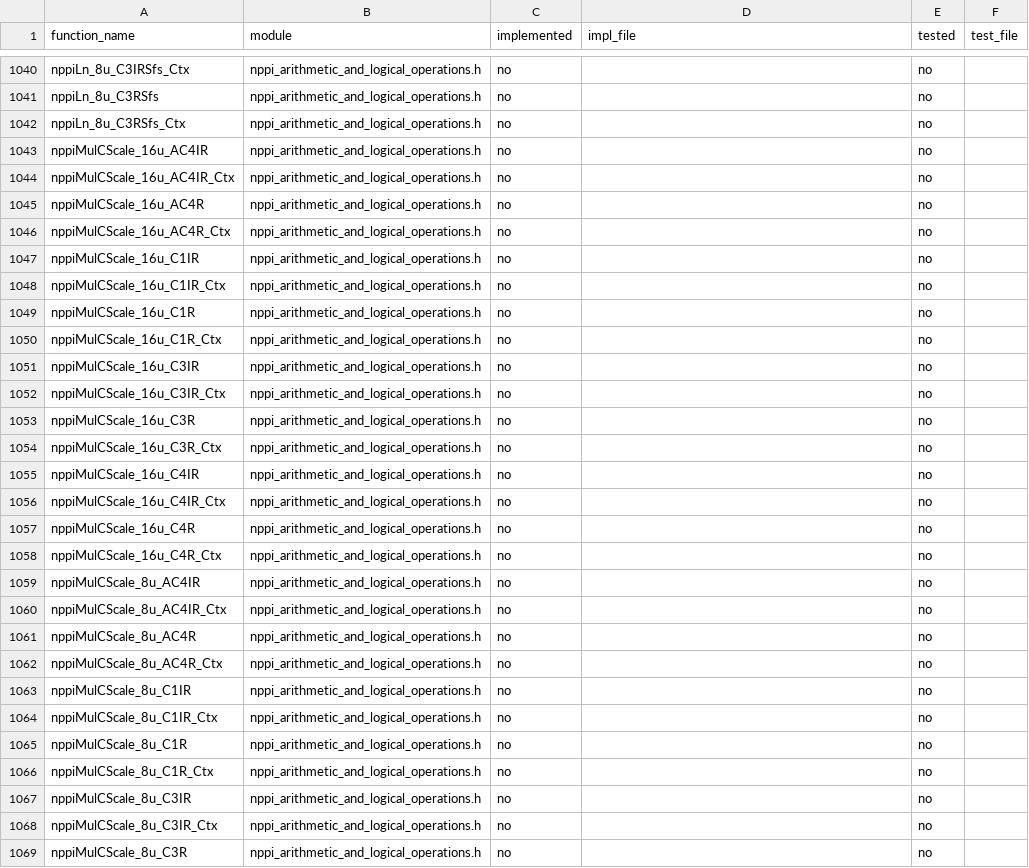
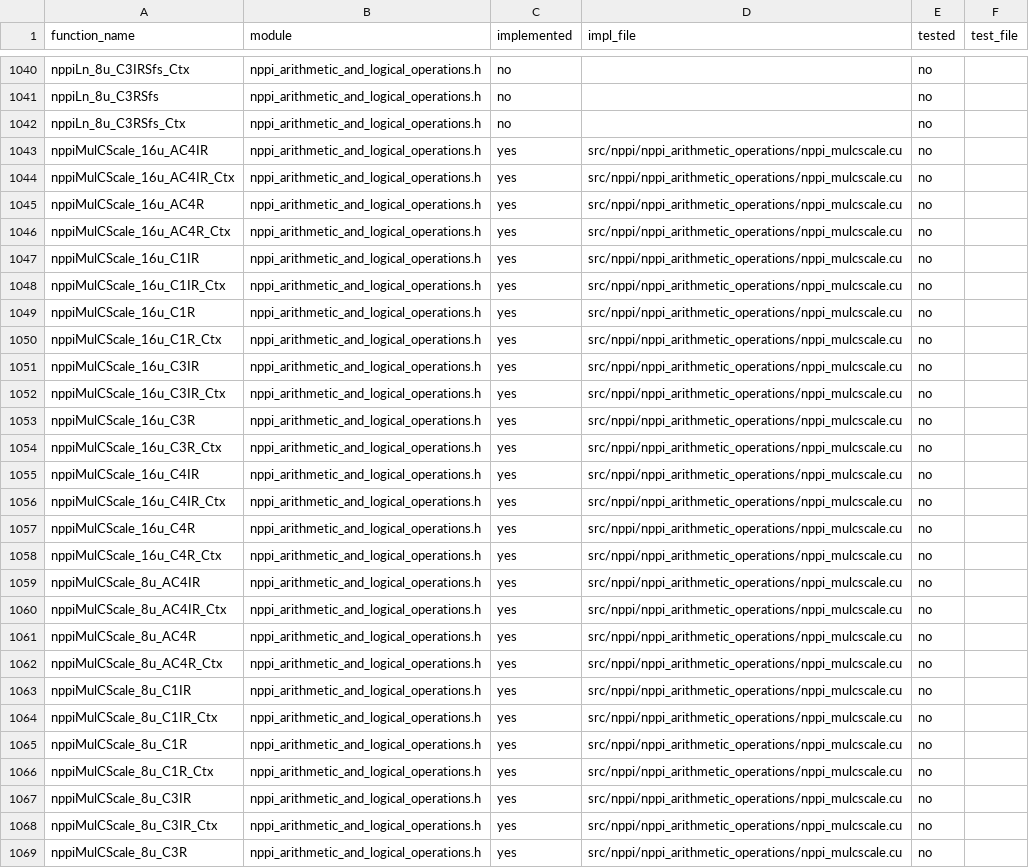
Before and after one commit to CompilerFans/npp, a CSV file: api_analysis/coverage.csv, drawn as a sheet; only a part is shown, gaps mark what is left out; the diff covers the shown part only.

```diff
--- a/api_analysis/coverage.csv
+++ b/api_analysis/coverage.csv
@@ -1042,28 +1042,28 @@ nppiLn_8u_C3RSfs,nppi_arithmetic_and_logical_operations.h,no,,no,
 nppiLn_8u_C3RSfs_Ctx,nppi_arithmetic_and_logical_operations.h,no,,no,
-nppiMulCScale_16u_AC4IR,nppi_arithmetic_and_logical_operations.h,no,,no,
-nppiMulCScale_16u_AC4IR_Ctx,nppi_arithmetic_and_logical_operations.h,no,,no,
-nppiMulCScale_16u_AC4R,nppi_arithmetic_and_logical_operations.h,no,,no,
-nppiMulCScale_16u_AC4R_Ctx,nppi_arithmetic_and_logical_operations.h,no,,no,
-nppiMulCScale_16u_C1IR,nppi_arithmetic_and_logical_operations.h,no,,no,
-nppiMulCScale_16u_C1IR_Ctx,nppi_arithmetic_and_logical_operations.h,no,,no,
-nppiMulCScale_16u_C1R,nppi_arithmetic_and_logical_operations.h,no,,no,
-nppiMulCScale_16u_C1R_Ctx,nppi_arithmetic_and_logical_operations.h,no,,no,
-nppiMulCScale_16u_C3IR,nppi_arithmetic_and_logical_operations.h,no,,no,
-nppiMulCScale_16u_C3IR_Ctx,nppi_arithmetic_and_logical_operations.h,no,,no,
-nppiMulCScale_16u_C3R,nppi_arithmetic_and_logical_operations.h,no,,no,
-nppiMulCScale_16u_C3R_Ctx,nppi_arithmetic_and_logical_operations.h,no,,no,
-nppiMulCScale_16u_C4IR,nppi_arithmetic_and_logical_operations.h,no,,no,
-nppiMulCScale_16u_C4IR_Ctx,nppi_arithmetic_and_logical_operations.h,no,,no,
-nppiMulCScale_16u_C4R,nppi_arithmetic_and_logical_operations.h,no,,no,
-nppiMulCScale_16u_C4R_Ctx,nppi_arithmetic_and_logical_operations.h,no,,no,
-nppiMulCScale_8u_AC4IR,nppi_arithmetic_and_logical_operations.h,no,,no,
-nppiMulCScale_8u_AC4IR_Ctx,nppi_arithmetic_and_logical_operations.h,no,,no,
-nppiMulCScale_8u_AC4R,nppi_arithmetic_and_logical_operations.h,no,,no,
-nppiMulCScale_8u_AC4R_Ctx,nppi_arithmetic_and_logical_operations.h,no,,no,
-nppiMulCScale_8u_C1IR,nppi_arithmetic_and_logical_operations.h,no,,no,
-nppiMulCScale_8u_C1IR_Ctx,nppi_arithmetic_and_logical_operations.h,no,,no,
-nppiMulCScale_8u_C1R,nppi_arithmetic_and_logical_operations.h,no,,no,
-nppiMulCScale_8u_C1R_Ctx,nppi_arithmetic_and_logical_operations.h,no,,no,
-nppiMulCScale_8u_C3IR,nppi_arithmetic_and_logical_operations.h,no,,no,
-nppiMulCScale_8u_C3IR_Ctx,nppi_arithmetic_and_logical_operations.h,no,,no,
-nppiMulCScale_8u_C3R,nppi_arithmetic_and_logical_operations.h,no,,no,
+nppiMulCScale_16u_AC4IR,nppi_arithmetic_and_logical_operations.h,yes,src/nppi/nppi_arithmetic_operations/nppi_mulcscale.cu,no,
+nppiMulCScale_16u_AC4IR_Ctx,nppi_arithmetic_and_logical_operations.h,yes,src/nppi/nppi_arithmetic_operations/nppi_mulcscale.cu,no,
+nppiMulCScale_16u_AC4R,nppi_arithmetic_and_logical_operations.h,yes,src/nppi/nppi_arithmetic_operations/nppi_mulcscale.cu,no,
+nppiMulCScale_16u_AC4R_Ctx,nppi_arithmetic_and_logical_operations.h,yes,src/nppi/nppi_arithmetic_operations/nppi_mulcscale.cu,no,
+nppiMulCScale_16u_C1IR,nppi_arithmetic_and_logical_operations.h,yes,src/nppi/nppi_arithmetic_operations/nppi_mulcscale.cu,no,
+nppiMulCScale_16u_C1IR_Ctx,nppi_arithmetic_and_logical_operations.h,yes,src/nppi/nppi_arithmetic_operations/nppi_mulcscale.cu,no,
+nppiMulCScale_16u_C1R,nppi_arithmetic_and_logical_operations.h,yes,src/nppi/nppi_arithmetic_operations/nppi_mulcscale.cu,no,
+nppiMulCScale_16u_C1R_Ctx,nppi_arithmetic_and_logical_operations.h,yes,src/nppi/nppi_arithmetic_operations/nppi_mulcscale.cu,no,
+nppiMulCScale_16u_C3IR,nppi_arithmetic_and_logical_operations.h,yes,src/nppi/nppi_arithmetic_operations/nppi_mulcscale.cu,no,
+nppiMulCScale_16u_C3IR_Ctx,nppi_arithmetic_and_logical_operations.h,yes,src/nppi/nppi_arithmetic_operations/nppi_mulcscale.cu,no,
+nppiMulCScale_16u_C3R,nppi_arithmetic_and_logical_operations.h,yes,src/nppi/nppi_arithmetic_operations/nppi_mulcscale.cu,no,
+nppiMulCScale_16u_C3R_Ctx,nppi_arithmetic_and_logical_operations.h,yes,src/nppi/nppi_arithmetic_operations/nppi_mulcscale.cu,no,
+nppiMulCScale_16u_C4IR,nppi_arithmetic_and_logical_operations.h,yes,src/nppi/nppi_arithmetic_operations/nppi_mulcscale.cu,no,
+nppiMulCScale_16u_C4IR_Ctx,nppi_arithmetic_and_logical_operations.h,yes,src/nppi/nppi_arithmetic_operations/nppi_mulcscale.cu,no,
+nppiMulCScale_16u_C4R,nppi_arithmetic_and_logical_operations.h,yes,src/nppi/nppi_arithmetic_operations/nppi_mulcscale.cu,no,
+nppiMulCScale_16u_C4R_Ctx,nppi_arithmetic_and_logical_operations.h,yes,src/nppi/nppi_arithmetic_operations/nppi_mulcscale.cu,no,
+nppiMulCScale_8u_AC4IR,nppi_arithmetic_and_logical_operations.h,yes,src/nppi/nppi_arithmetic_operations/nppi_mulcscale.cu,no,
+nppiMulCScale_8u_AC4IR_Ctx,nppi_arithmetic_and_logical_operations.h,yes,src/nppi/nppi_arithmetic_operations/nppi_mulcscale.cu,no,
+nppiMulCScale_8u_AC4R,nppi_arithmetic_and_logical_operations.h,yes,src/nppi/nppi_arithmetic_operations/nppi_mulcscale.cu,no,
+nppiMulCScale_8u_AC4R_Ctx,nppi_arithmetic_and_logical_operations.h,yes,src/nppi/nppi_arithmetic_operations/nppi_mulcscale.cu,no,
+nppiMulCScale_8u_C1IR,nppi_arithmetic_and_logical_operations.h,yes,src/nppi/nppi_arithmetic_operations/nppi_mulcscale.cu,no,
+nppiMulCScale_8u_C1IR_Ctx,nppi_arithmetic_and_logical_operations.h,yes,src/nppi/nppi_arithmetic_operations/nppi_mulcscale.cu,no,
+nppiMulCScale_8u_C1R,nppi_arithmetic_and_logical_operations.h,yes,src/nppi/nppi_arithmetic_operations/nppi_mulcscale.cu,no,
+nppiMulCScale_8u_C1R_Ctx,nppi_arithmetic_and_logical_operations.h,yes,src/nppi/nppi_arithmetic_operations/nppi_mulcscale.cu,no,
+nppiMulCScale_8u_C3IR,nppi_arithmetic_and_logical_operations.h,yes,src/nppi/nppi_arithmetic_operations/nppi_mulcscale.cu,no,
+nppiMulCScale_8u_C3IR_Ctx,nppi_arithmetic_and_logical_operations.h,yes,src/nppi/nppi_arithmetic_operations/nppi_mulcscale.cu,no,
+nppiMulCScale_8u_C3R,nppi_arithmetic_and_logical_operations.h,yes,src/nppi/nppi_arithmetic_operations/nppi_mulcscale.cu,no,
```
Also changed, not shown: 42 edited cells elsewhere in this file, 14 other files.
